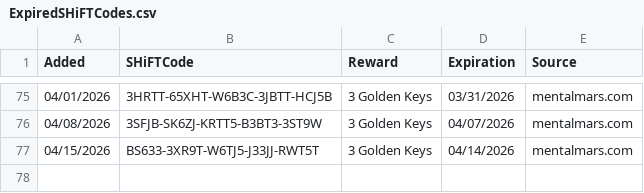
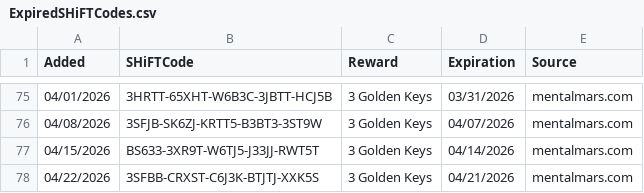
Before and after one commit to VinceCarbone/Borderlands4-SHiFTCodes, a CSV file: ExpiredSHiFTCodes.csv, drawn as a sheet; only a part is shown, gaps mark what is left out; the diff names each change by its address in the sheet, - before the commit and + after, or states it on an @@ line.

```diff
--- a/ExpiredSHiFTCodes.csv
+++ b/ExpiredSHiFTCodes.csv
+row 78: 04/22/2026 | 3SFBB-CRXST-C6J3K-BTJTJ-XXK5S | 3 Golden Keys | 04/21/2026 | mentalmars.com
```
Also changed, not shown: Borderlands4 SHiFT Codes.csv.
